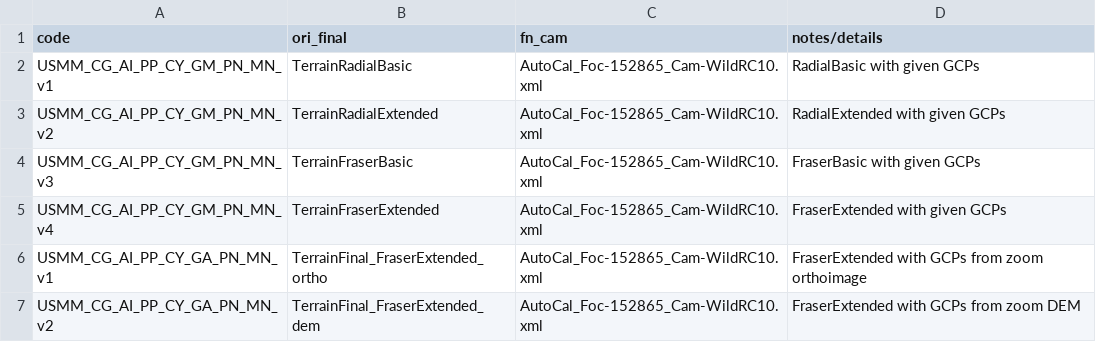
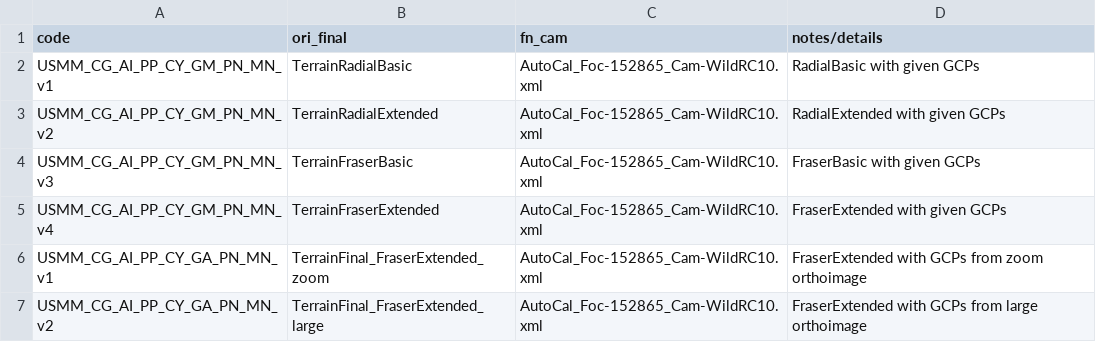
Before and after one commit to iamdonovan/historix, a CSV file: casa_grande/aerial_images/1978_09_06/preprocessed_images/experiments.csv, drawn as a sheet.

Commit message:
update experiments list
- add zoom/large dem and ortho for iceland aerial
- add zoom/large ortho for casa grande aerial
- add dem/ortho for raw and pre-processed mc

```diff
--- a/casa_grande/aerial_images/1978_09_06/preprocessed_images/experiments.csv
+++ b/casa_grande/aerial_images/1978_09_06/preprocessed_images/experiments.csv
@@ -5,3 +5,3 @@ USMM_CG_AI_PP_CY_GM_PN_MN_v3,TerrainFraserBasic,AutoCal_Foc-152865_Cam-WildRC10.
 USMM_CG_AI_PP_CY_GM_PN_MN_v4,TerrainFraserExtended,AutoCal_Foc-152865_Cam-WildRC10.xml,FraserExtended with given GCPs
-USMM_CG_AI_PP_CY_GA_PN_MN_v1,TerrainFinal_FraserExtended_ortho,AutoCal_Foc-152865_Cam-WildRC10.xml,FraserExtended with GCPs from zoom orthoimage
-USMM_CG_AI_PP_CY_GA_PN_MN_v2,TerrainFinal_FraserExtended_dem,AutoCal_Foc-152865_Cam-WildRC10.xml,FraserExtended with GCPs from zoom DEM
+USMM_CG_AI_PP_CY_GA_PN_MN_v1,TerrainFinal_FraserExtended_zoom,AutoCal_Foc-152865_Cam-WildRC10.xml,FraserExtended with GCPs from zoom orthoimage
+USMM_CG_AI_PP_CY_GA_PN_MN_v2,TerrainFinal_FraserExtended_large,AutoCal_Foc-152865_Cam-WildRC10.xml,FraserExtended with GCPs from large orthoimage
```
Also changed, not shown: casa_grande/kh9_mc_images/1978_03_25/preprocessed_images/experiments.csv, iceland/aerial_images/1980_08_22/preprocessed_images/experiments.csv, 3 other files.
